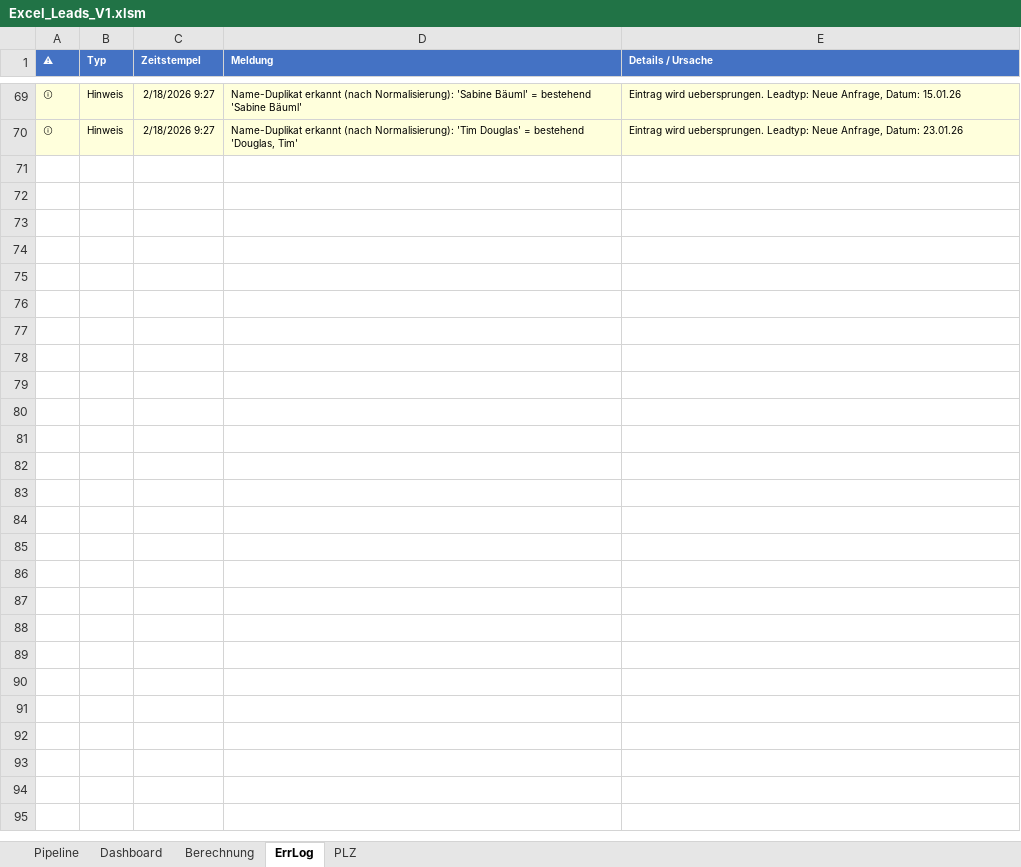
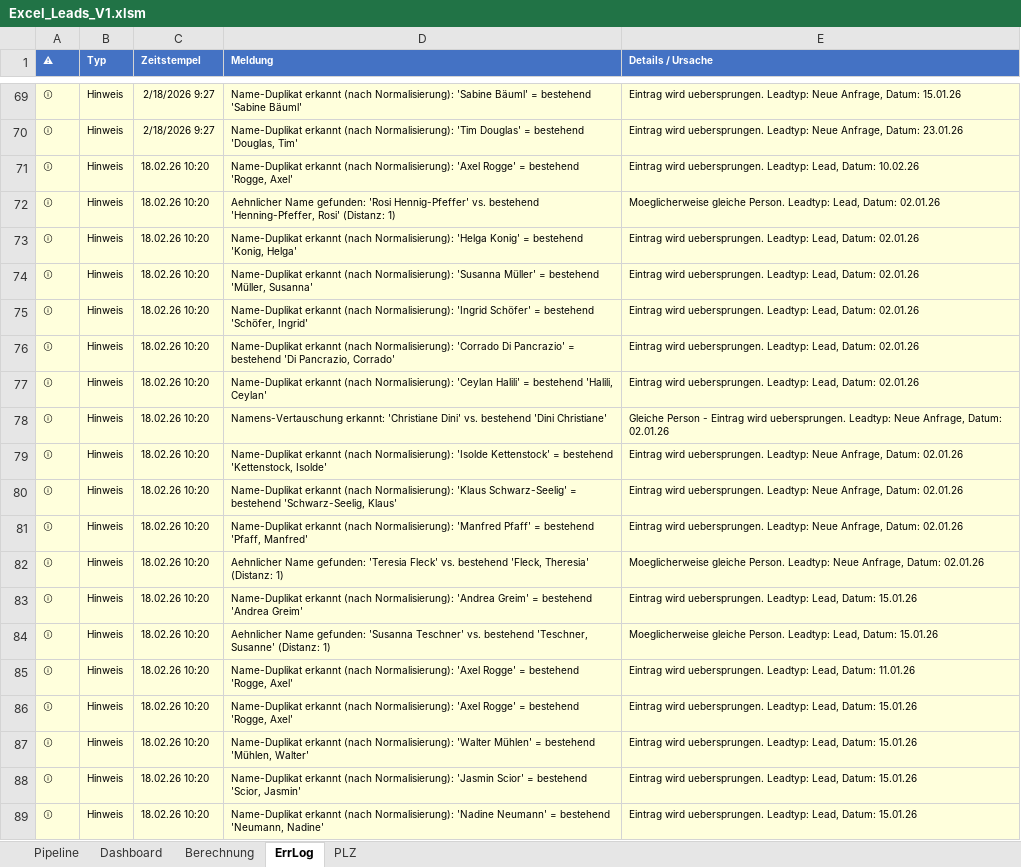
Before and after one commit to SteffenNeumann/Excel_leads, an Excel workbook: Excel_files/Excel_Leads_V1.xlsm, sheet ErrLog, drawn as a sheet; only a part is shown, gaps mark what is left out; values as stored, in another font and other column widths than the file's, no borders; table styles not drawn; the diff covers the shown part only; the diff names each change by its address in the sheet, - before the commit and + after, or states it on an @@ line.

Commit message:
feat: ErrLog vor jedem Import leeren, nur aktuelle Hinweise behalten

```diff
--- a/Excel_files/Excel_Leads_V1.xlsm (sheet ErrLog)
+++ b/Excel_files/Excel_Leads_V1.xlsm (sheet ErrLog)
+row 71: ⓘ | Hinweis | 18.02.26 10:20 | Name-Duplikat erkannt (nach Normalisierung): 'Axel Rogge' = bestehend 'Rogge, Axel' | Eintrag wird uebersprungen. Leadtyp: Lead, Datum: 10.02.26
+row 72: ⓘ | Hinweis | 18.02.26 10:20 | Aehnlicher Name gefunden: 'Rosi Hennig-Pfeffer' vs. bestehend 'Henning-Pfeffer, Rosi' (Distanz: 1) | Moeglicherweise gleiche Person. Leadtyp: Lead, Datum: 02.01.26
+row 73: ⓘ | Hinweis | 18.02.26 10:20 | Name-Duplikat erkannt (nach Normalisierung): 'Helga Konig' = bestehend 'Konig, Helga' | Eintrag wird uebersprungen. Leadtyp: Lead, Datum: 02.01.26
+row 74: ⓘ | Hinweis | 18.02.26 10:20 | Name-Duplikat erkannt (nach Normalisierung): 'Susanna Müller' = bestehend 'Müller, Susanna' | Eintrag wird uebersprungen. Leadtyp: Lead, Datum: 02.01.26
+row 75: ⓘ | Hinweis | 18.02.26 10:20 | Name-Duplikat erkannt (nach Normalisierung): 'Ingrid Schöfer' = bestehend 'Schöfer, Ingrid' | Eintrag wird uebersprungen. Leadtyp: Lead, Datum: 02.01.26
+row 76: ⓘ | Hinweis | 18.02.26 10:20 | Name-Duplikat erkannt (nach Normalisierung): 'Corrado Di Pancrazio' = bestehend 'Di Pancrazio, Corrado' | Eintrag wird uebersprungen. Leadtyp: Lead, Datum: 02.01.26
+row 77: ⓘ | Hinweis | 18.02.26 10:20 | Name-Duplikat erkannt (nach Normalisierung): 'Ceylan Halili' = bestehend 'Halili, Ceylan' | Eintrag wird uebersprungen. Leadtyp: Lead, Datum: 02.01.26
+row 78: ⓘ | Hinweis | 18.02.26 10:20 | Namens-Vertauschung erkannt: 'Christiane Dini' vs. bestehend 'Dini Christiane' | Gleiche Person - Eintrag wird uebersprungen. Leadtyp: Neue Anfrage, Datum: 02.01.26
+row 79: ⓘ | Hinweis | 18.02.26 10:20 | Name-Duplikat erkannt (nach Normalisierung): 'Isolde Kettenstock' = bestehend 'Kettenstock, Isolde' | Eintrag wird uebersprungen. Leadtyp: Neue Anfrage, Datum: 02.01.26
+row 80: ⓘ | Hinweis | 18.02.26 10:20 | Name-Duplikat erkannt (nach Normalisierung): 'Klaus Schwarz-Seelig' = bestehend 'Schwarz-Seelig, Klaus' | Eintrag wird uebersprungen. Leadtyp: Neue Anfrage, Datum: 02.01.26
+row 81: ⓘ | Hinweis | 18.02.26 10:20 | Name-Duplikat erkannt (nach Normalisierung): 'Manfred Pfaff' = bestehend 'Pfaff, Manfred' | Eintrag wird uebersprungen. Leadtyp: Neue Anfrage, Datum: 02.01.26
+row 82: ⓘ | Hinweis | 18.02.26 10:20 | Aehnlicher Name gefunden: 'Teresia Fleck' vs. bestehend 'Fleck, Theresia' (Distanz: 1) | Moeglicherweise gleiche Person. Leadtyp: Neue Anfrage, Datum: 02.01.26
+row 83: ⓘ | Hinweis | 18.02.26 10:20 | Name-Duplikat erkannt (nach Normalisierung): 'Andrea Greim' = bestehend 'Andrea Greim' | Eintrag wird uebersprungen. Leadtyp: Lead, Datum: 15.01.26
+row 84: ⓘ | Hinweis | 18.02.26 10:20 | Aehnlicher Name gefunden: 'Susanna Teschner' vs. bestehend 'Teschner, Susanne' (Distanz: 1) | Moeglicherweise gleiche Person. Leadtyp: Lead, Datum: 15.01.26
+row 85: ⓘ | Hinweis | 18.02.26 10:20 | Name-Duplikat erkannt (nach Normalisierung): 'Axel Rogge' = bestehend 'Rogge, Axel' | Eintrag wird uebersprungen. Leadtyp: Lead, Datum: 11.01.26
+row 86: ⓘ | Hinweis | 18.02.26 10:20 | Name-Duplikat erkannt (nach Normalisierung): 'Axel Rogge' = bestehend 'Rogge, Axel' | Eintrag wird uebersprungen. Leadtyp: Lead, Datum: 15.01.26
+row 87: ⓘ | Hinweis | 18.02.26 10:20 | Name-Duplikat erkannt (nach Normalisierung): 'Walter Mühlen' = bestehend 'Mühlen, Walter' | Eintrag wird uebersprungen. Leadtyp: Lead, Datum: 15.01.26
+row 88: ⓘ | Hinweis | 18.02.26 10:20 | Name-Duplikat erkannt (nach Normalisierung): 'Jasmin Scior' = bestehend 'Scior, Jasmin' | Eintrag wird uebersprungen. Leadtyp: Lead, Datum: 15.01.26
+row 89: ⓘ | Hinweis | 18.02.26 10:20 | Name-Duplikat erkannt (nach Normalisierung): 'Nadine Neumann' = bestehend 'Neumann, Nadine' | Eintrag wird uebersprungen. Leadtyp: Lead, Datum: 15.01.26
```
Also changed, not shown: 13 added rows elsewhere in this sheet, sheet Pipeline, 3 other files.
